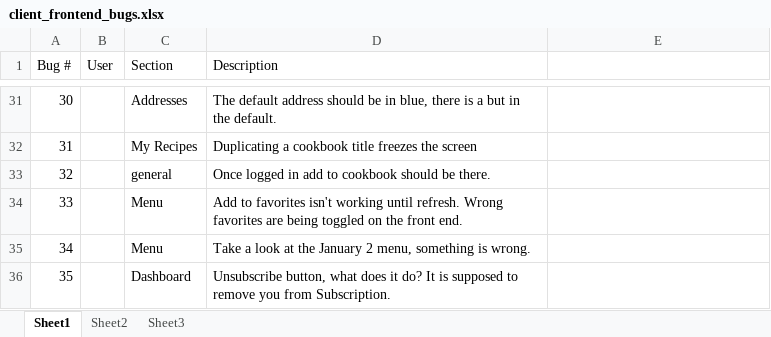
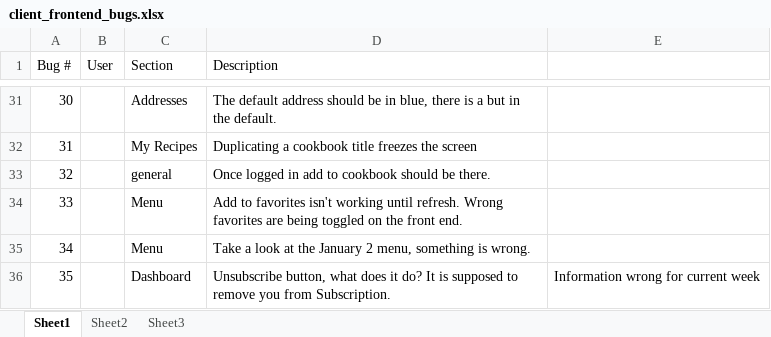
Before and after one commit to blazeriaz/hifreshbox, an Excel workbook: resource/client_frontend_bugs.xlsx, sheet Sheet1, drawn as a sheet; only a part is shown, gaps mark what is left out; values as stored, in another font and other column widths than the file's, no cell formats; the diff names each change by its address in the sheet, - before the commit and + after, or states it on an @@ line.

```diff
--- a/resource/client_frontend_bugs.xlsx (sheet Sheet1)
+++ b/resource/client_frontend_bugs.xlsx (sheet Sheet1)
-E36: (empty)
+E36: Information wrong for current week
```
Also changed, not shown: cell formats, 19 other files.
